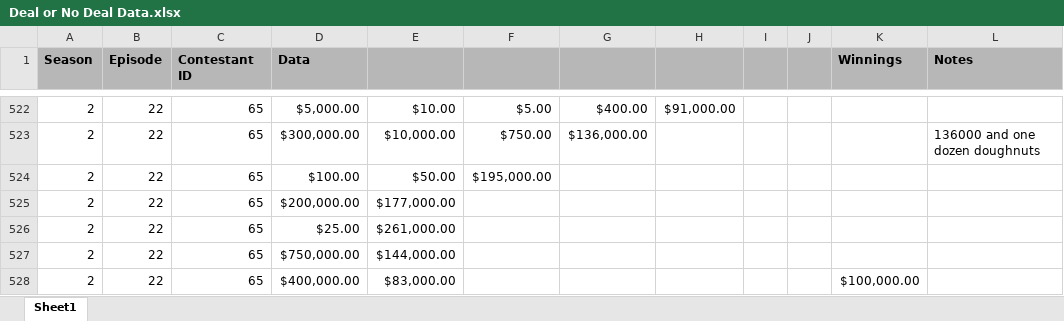
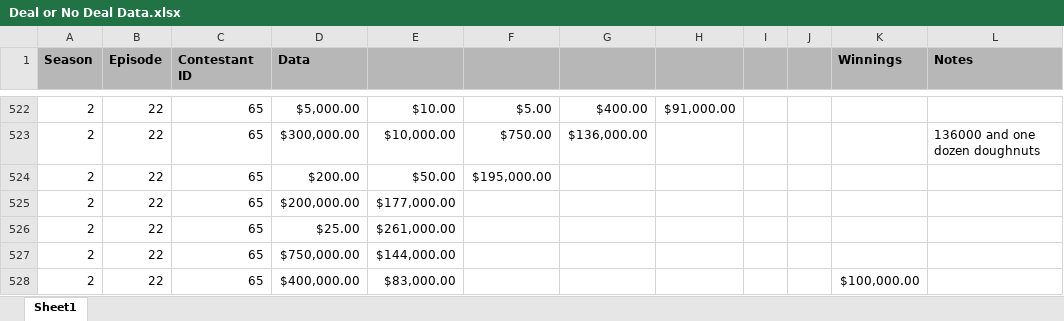
Before and after one commit to nathancooperjones/deal-or-no-deal, an Excel workbook: data/Deal or No Deal Data.xlsx, sheet Sheet1, drawn as a sheet; only a part is shown, gaps mark what is left out; values as stored, in another font and other column widths than the file's, no borders; charts and pictures not drawn; the diff covers the shown part only; the diff names each change by its address in the sheet, - before the commit and + after, or states it on an @@ line.

Commit message:
updated data

```diff
--- a/data/Deal or No Deal Data.xlsx (sheet Sheet1)
+++ b/data/Deal or No Deal Data.xlsx (sheet Sheet1)
-D524 (Data): $100.00
+D524 (Data): $200.00
```
Also changed, not shown: 2 added rows and 10 edited cells elsewhere in this sheet, 5 other files.
